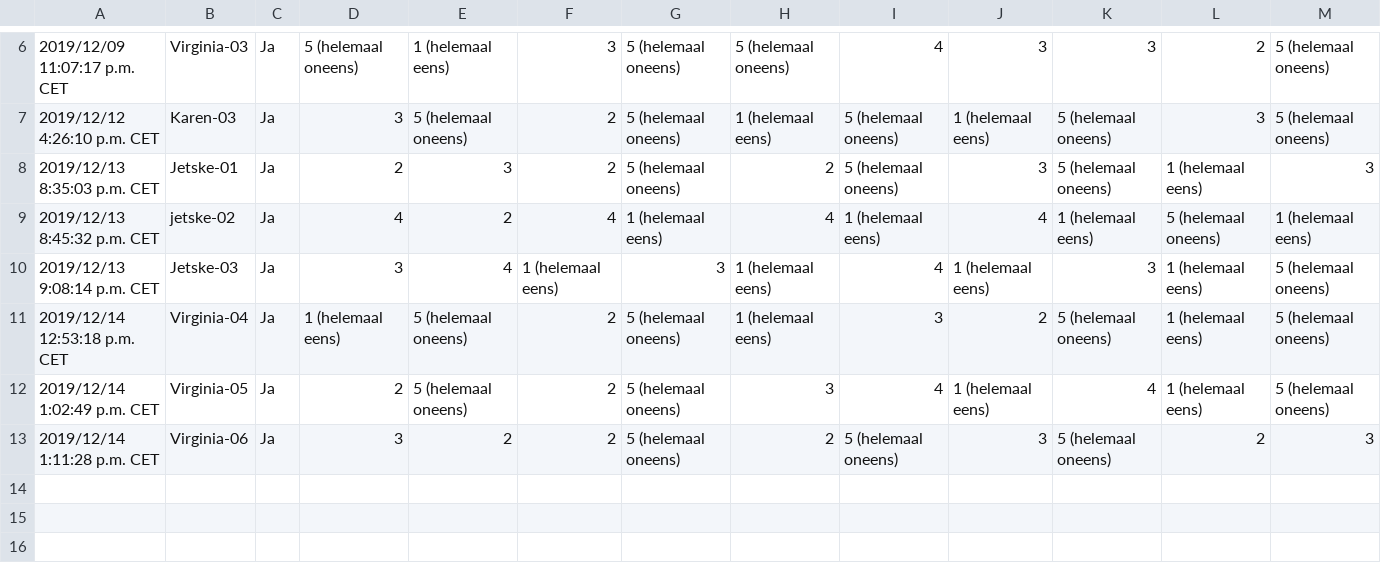
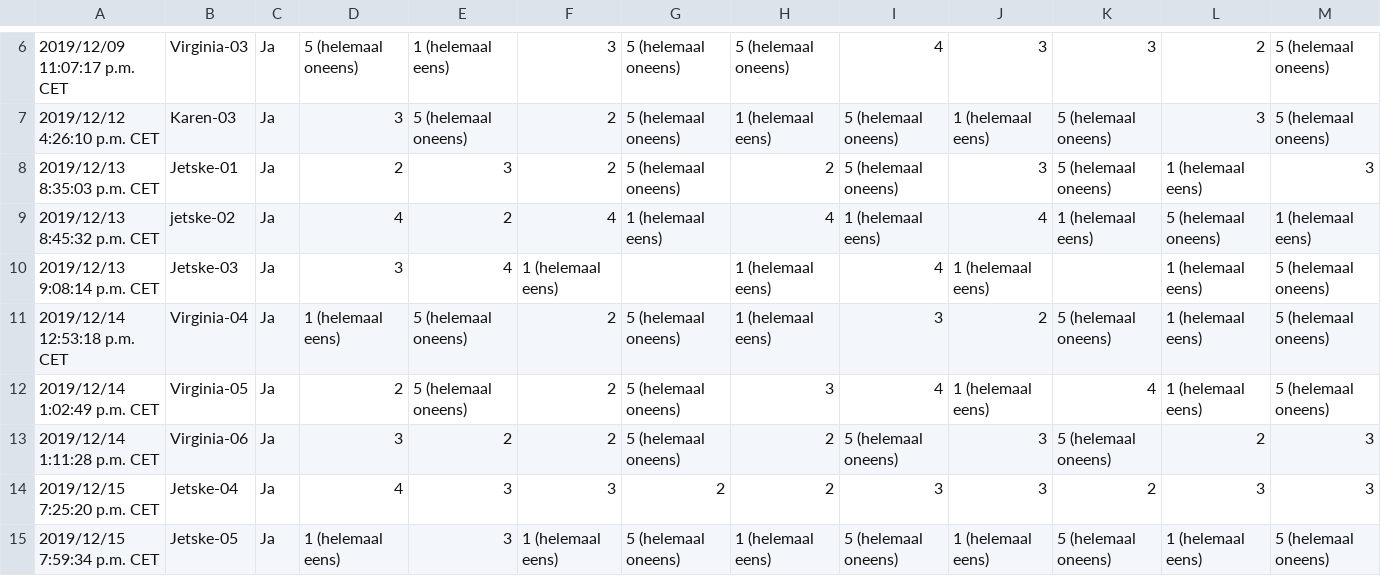
Before and after one commit to karkrakaren/Information-Retrieval, a CSV file: SysteemB.csv, drawn as a sheet; only a part is shown, gaps mark what is left out; the diff names each change by its address in the sheet, - before the commit and + after, or states it on an @@ line.

```diff
--- a/SysteemB.csv
+++ b/SysteemB.csv
-G10: 3
+G10: (empty)
-K10: 3
+K10: (empty)
+row 14: 2019/12/15 7:25:20 p.m. CET | Jetske-04 | Ja | 4 | 3 | 3 | 2 | 2 | 3 | 3 | 2 | 3 | 3
+row 15: 2019/12/15 7:59:34 p.m. CET | Jetske-05 | Ja | 1 (helemaal eens) | 3 | 1 (helemaal eens) | 5 (helemaal oneens) | 1 (helemaal eens) | 5 (helemaal oneens) | 1 (helemaal eens) | 5 (helemaal oneens) | 1 (helemaal eens) | 5 (helemaal oneens)
```
Also changed, not shown: Observations.csv, SysteemA.csv, 2 other files.
